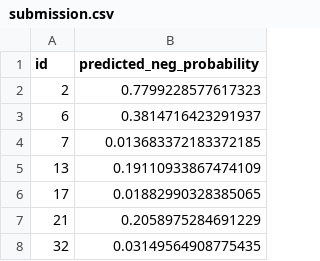
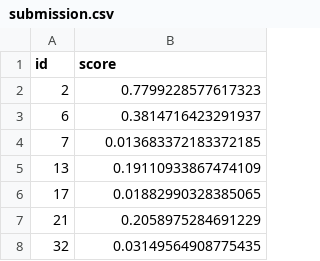
Before and after one commit to T3mofey/vk_internship_task, a CSV file: submission.csv, drawn as a sheet; only a part is shown.

```diff
--- a/submission.csv
+++ b/submission.csv
@@ -1,2 +1,2 @@
-id,predicted_neg_probability
+id,score
 2,0.7799228577617323
```
Also changed, not shown: 1 other file.
